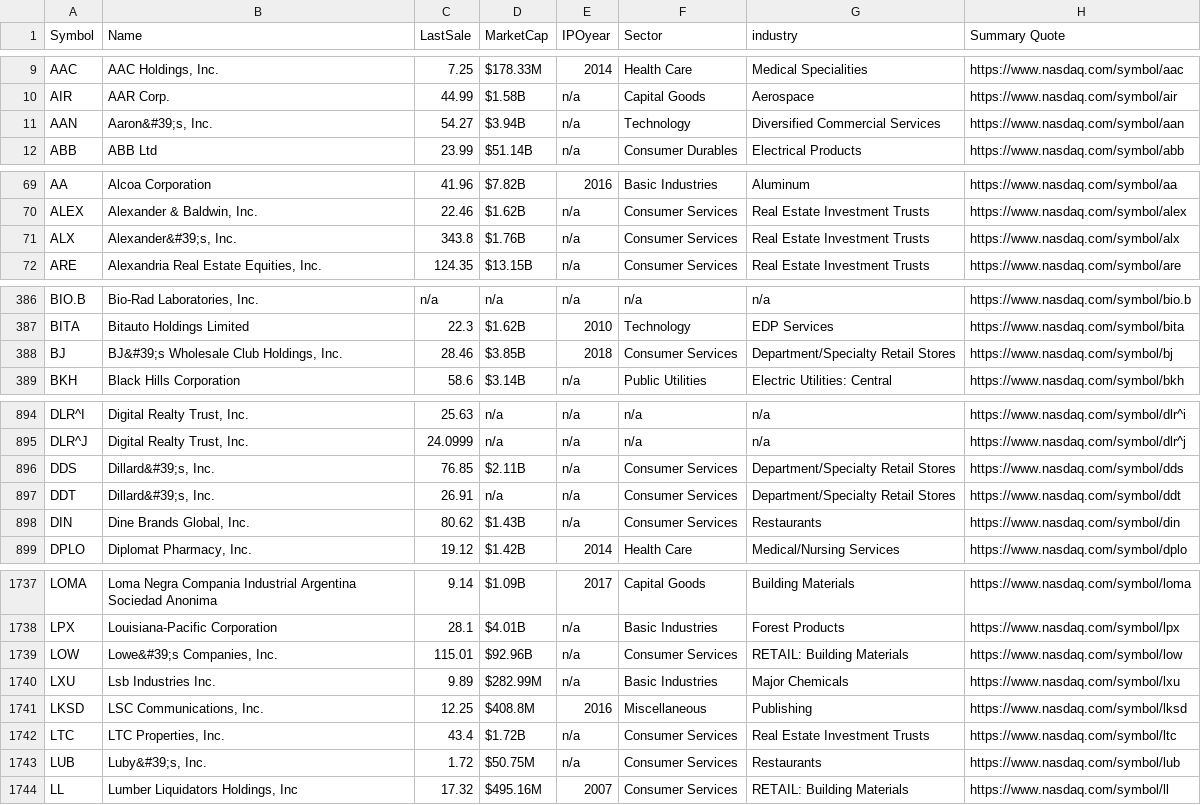
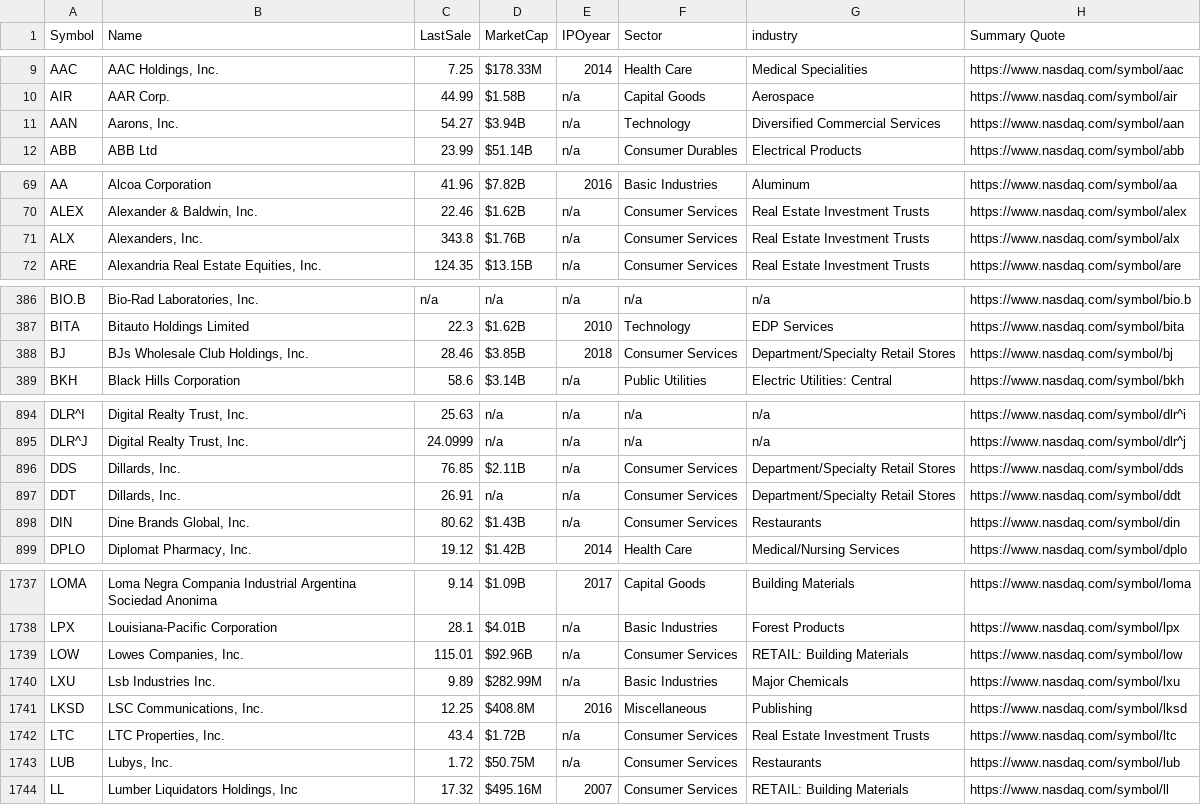
Before and after one commit to Turing-Machines-PESU/stock_market_analysis, a CSV file: datasets/Companies/companylist (1).csv, drawn as a sheet; only a part is shown, gaps mark what is left out; the diff covers the shown part only.

```diff
--- a/datasets/Companies/companylist (1).csv
+++ b/datasets/Companies/companylist (1).csv
@@ -10,3 +10,3 @@
 "AIR","AAR Corp.","44.99","$1.58B","n/a","Capital Goods","Aerospace","https://www.nasdaq.com/symbol/air",
-"AAN","Aaron&#39;s,  Inc.","54.27","$3.94B","n/a","Technology","Diversified Commercial Services","https://www.nasdaq.com/symbol/aan",
+"AAN","Aarons,  Inc.","54.27","$3.94B","n/a","Technology","Diversified Commercial Services","https://www.nasdaq.com/symbol/aan",
 "ABB","ABB Ltd","23.99","$51.14B","n/a","Consumer Durables","Electrical Products","https://www.nasdaq.com/symbol/abb",
@@ -70,3 +70,3 @@
 "ALEX","Alexander & Baldwin, Inc.","22.46","$1.62B","n/a","Consumer Services","Real Estate Investment Trusts","https://www.nasdaq.com/symbol/alex",
-"ALX","Alexander&#39;s, Inc.","343.8","$1.76B","n/a","Consumer Services","Real Estate Investment Trusts","https://www.nasdaq.com/symbol/alx",
+"ALX","Alexanders, Inc.","343.8","$1.76B","n/a","Consumer Services","Real Estate Investment Trusts","https://www.nasdaq.com/symbol/alx",
 "ARE","Alexandria Real Estate Equities, Inc.","124.35","$13.15B","n/a","Consumer Services","Real Estate Investment Trusts","https://www.nasdaq.com/symbol/are",
@@ -387,3 +387,3 @@
 "BITA","Bitauto Holdings Limited","22.3","$1.62B","2010","Technology","EDP Services","https://www.nasdaq.com/symbol/bita",
-"BJ","BJ&#39;s Wholesale Club Holdings, Inc.","28.46","$3.85B","2018","Consumer Services","Department/Specialty Retail Stores","https://www.nasdaq.com/symbol/bj",
+"BJ","BJs Wholesale Club Holdings, Inc.","28.46","$3.85B","2018","Consumer Services","Department/Specialty Retail Stores","https://www.nasdaq.com/symbol/bj",
 "BKH","Black Hills Corporation","58.6","$3.14B","n/a","Public Utilities","Electric Utilities: Central","https://www.nasdaq.com/symbol/bkh",
@@ -895,4 +895,4 @@
 "DLR^J","Digital Realty Trust, Inc.","24.0999","n/a","n/a","n/a","n/a","https://www.nasdaq.com/symbol/dlr^j",
-"DDS","Dillard&#39;s, Inc.","76.85","$2.11B","n/a","Consumer Services","Department/Specialty Retail Stores","https://www.nasdaq.com/symbol/dds",
-"DDT","Dillard&#39;s, Inc.","26.91","n/a","n/a","Consumer Services","Department/Specialty Retail Stores","https://www.nasdaq.com/symbol/ddt",
+"DDS","Dillards, Inc.","76.85","$2.11B","n/a","Consumer Services","Department/Specialty Retail Stores","https://www.nasdaq.com/symbol/dds",
+"DDT","Dillards, Inc.","26.91","n/a","n/a","Consumer Services","Department/Specialty Retail Stores","https://www.nasdaq.com/symbol/ddt",
 "DIN","Dine Brands Global, Inc.","80.62","$1.43B","n/a","Consumer Services","Restaurants","https://www.nasdaq.com/symbol/din",
@@ -1738,3 +1738,3 @@
 "LPX","Louisiana-Pacific Corporation","28.1","$4.01B","n/a","Basic Industries","Forest Products","https://www.nasdaq.com/symbol/lpx",
-"LOW","Lowe&#39;s Companies, Inc.","115.01","$92.96B","n/a","Consumer Services","RETAIL: Building Materials","https://www.nasdaq.com/symbol/low",
+"LOW","Lowes Companies, Inc.","115.01","$92.96B","n/a","Consumer Services","RETAIL: Building Materials","https://www.nasdaq.com/symbol/low",
 "LXU","Lsb Industries Inc.","9.89","$282.99M","n/a","Basic Industries","Major Chemicals","https://www.nasdaq.com/symbol/lxu",
@@ -1742,3 +1742,3 @@
 "LTC","LTC Properties, Inc.","43.4","$1.72B","n/a","Consumer Services","Real Estate Investment Trusts","https://www.nasdaq.com/symbol/ltc",
-"LUB","Luby&#39;s, Inc.","1.72","$50.75M","n/a","Consumer Services","Restaurants","https://www.nasdaq.com/symbol/lub",
+"LUB","Lubys, Inc.","1.72","$50.75M","n/a","Consumer Services","Restaurants","https://www.nasdaq.com/symbol/lub",
 "LL","Lumber Liquidators Holdings, Inc","17.32","$495.16M","2007","Consumer Services","RETAIL: Building Materials","https://www.nasdaq.com/symbol/ll",
```
Also changed, not shown: 15 edited cells elsewhere in this file, datasets/Companies/companylist (2).csv, datasets/Companies/companylist.csv, 2 other files.
